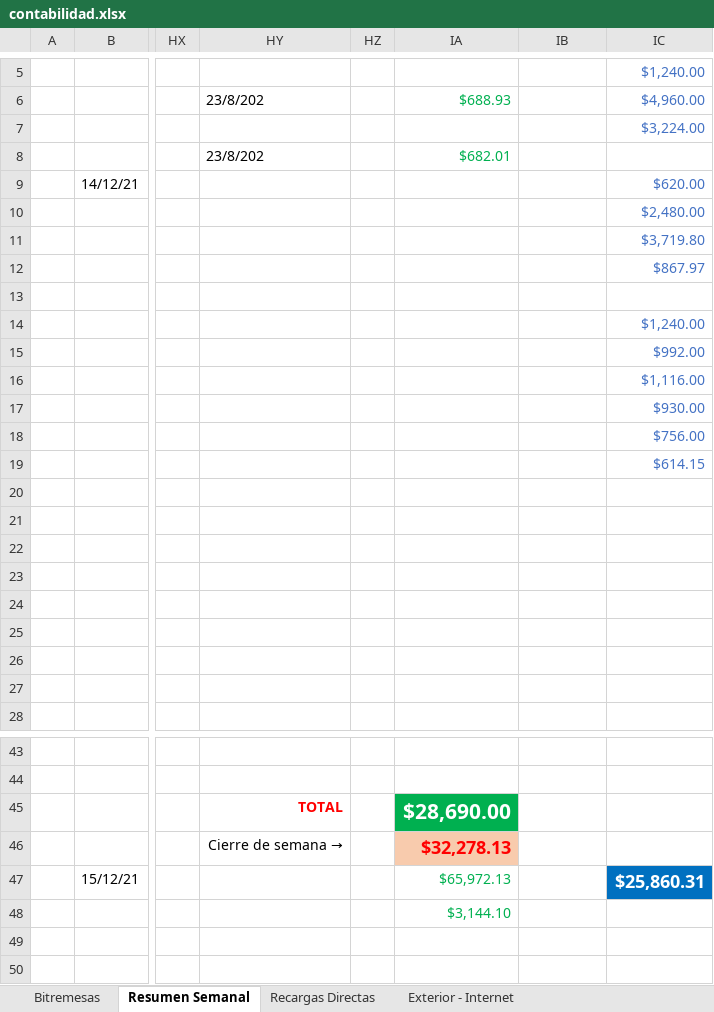
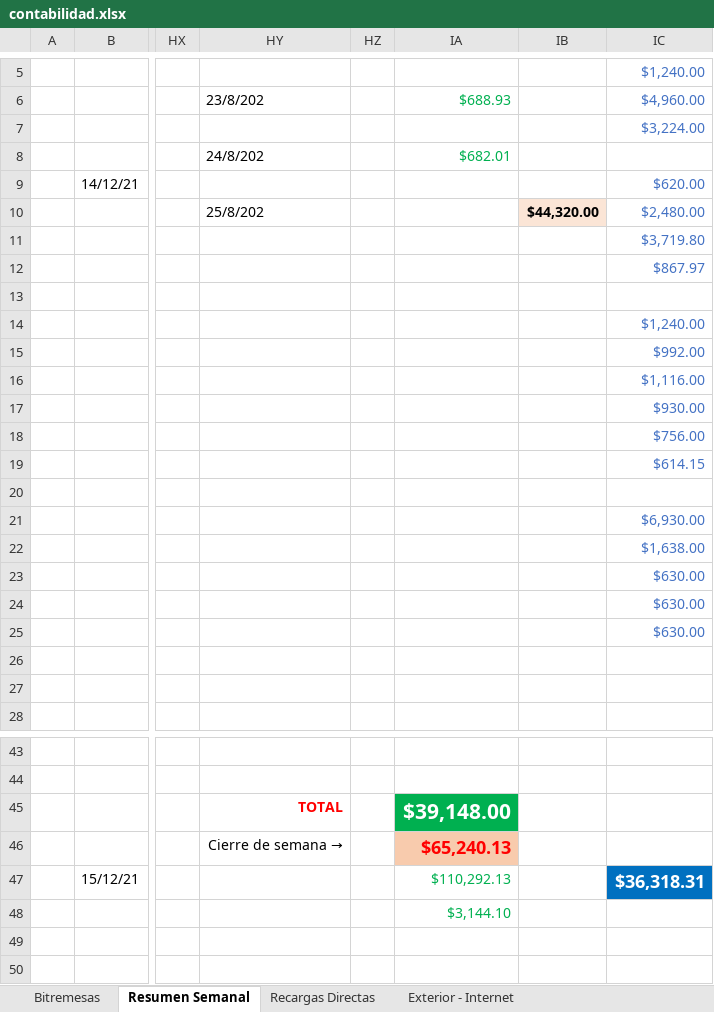
Before and after one commit to lasiel980120/Cierres-Contables-BR-Matanzas, an Excel workbook: contabilidad.xlsx, sheet Resumen Semanal, drawn as a sheet; only a part is shown, gaps mark what is left out; values as stored, in another font and other column widths than the file's, no borders; the diff names each change by its address in the sheet, - before the commit and + after, or states it on an @@ line.

Commit message:
Update contabilidad.xlsx

```diff
--- a/contabilidad.xlsx (sheet Resumen Semanal)
+++ b/contabilidad.xlsx (sheet Resumen Semanal)
-HY8: 23/8/202
+HY8: 24/8/202
-HY10: (empty)
+HY10: 25/8/202
-IB10: (empty)
+IB10: $44,320.00
-IB10 fill: none
+IB10 fill: #FBE5D6
-IC21: (empty)
+IC21: $6,930.00
-IC22: (empty)
+IC22: $1,638.00
-IC23:IC25: (empty)
+IC23:IC25: $630.00
-IA45: $28,690.00
+IA45: $39,148.00
-IA46: $32,278.13
+IA46: $65,240.13
-IA47: $65,972.13
+IA47: $110,292.13
-IC47: $25,860.31
+IC47: $36,318.31
```
Also changed, not shown: sheet Exterior - Internet.
